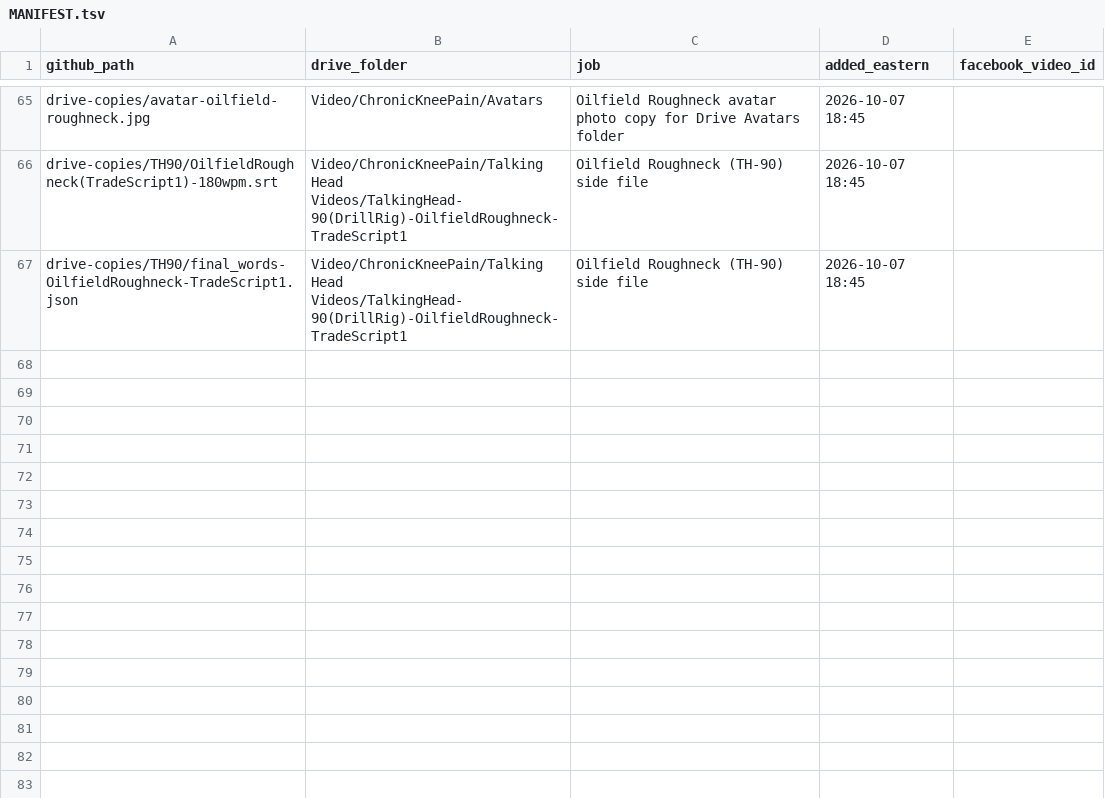
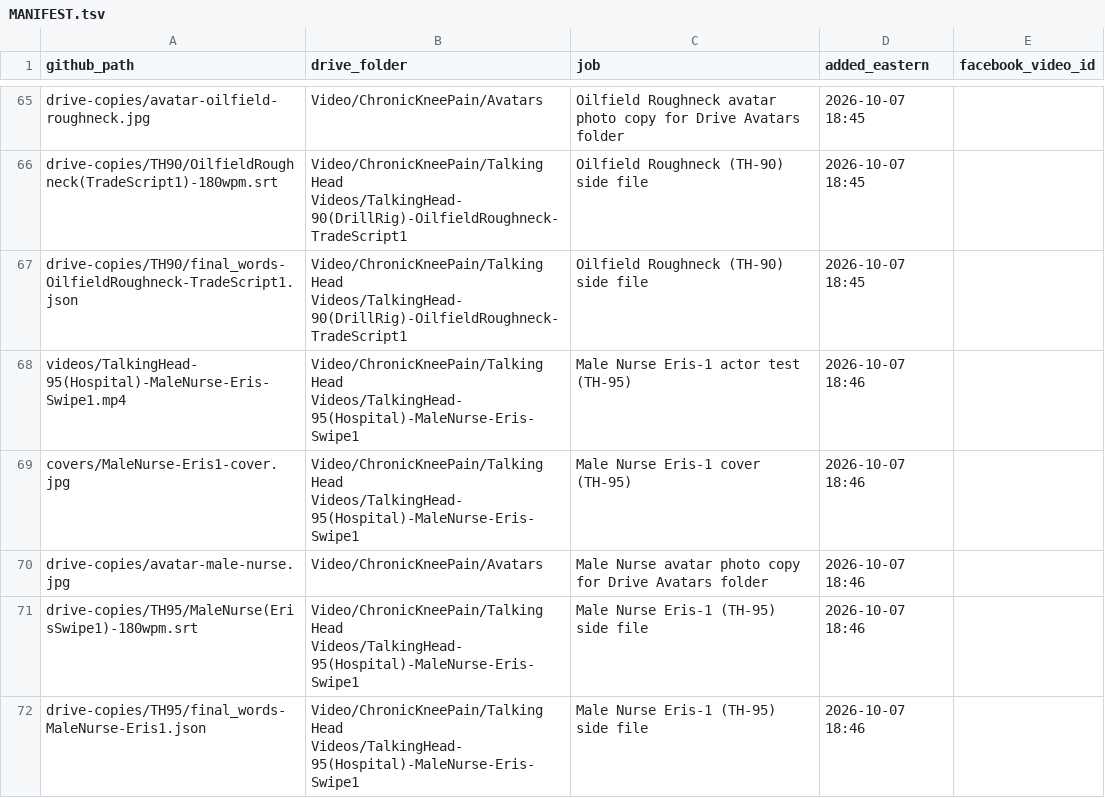
Before and after one commit to jamaljenkinspromo-cpu/kr-videos, a TSV file: MANIFEST.tsv, drawn as a sheet; only a part is shown, gaps mark what is left out.

```diff
--- a/MANIFEST.tsv
+++ b/MANIFEST.tsv
@@ -67 +67,6 @@ drive-copies/TH90/OilfieldRoughneck(TradeScript1)-180wpm.srt	Video/ChronicKneePa
 drive-copies/TH90/final_words-OilfieldRoughneck-TradeScript1.json	Video/ChronicKneePain/Talking Head Videos/TalkingHead-90(DrillRig)-OilfieldRoughneck-TradeScript1	Oilfield Roughneck (TH-90) side file	2026-10-07 18:45	
+videos/TalkingHead-95(Hospital)-MaleNurse-Eris-Swipe1.mp4	Video/ChronicKneePain/Talking Head Videos/TalkingHead-95(Hospital)-MaleNurse-Eris-Swipe1	Male Nurse Eris-1 actor test (TH-95)	2026-10-07 18:46	
+covers/MaleNurse-Eris1-cover.jpg	Video/ChronicKneePain/Talking Head Videos/TalkingHead-95(Hospital)-MaleNurse-Eris-Swipe1	Male Nurse Eris-1 cover (TH-95)	2026-10-07 18:46	
+drive-copies/avatar-male-nurse.jpg	Video/ChronicKneePain/Avatars	Male Nurse avatar photo copy for Drive Avatars folder	2026-10-07 18:46	
+drive-copies/TH95/MaleNurse(ErisSwipe1)-180wpm.srt	Video/ChronicKneePain/Talking Head Videos/TalkingHead-95(Hospital)-MaleNurse-Eris-Swipe1	Male Nurse Eris-1 (TH-95) side file	2026-10-07 18:46	
+drive-copies/TH95/final_words-MaleNurse-Eris1.json	Video/ChronicKneePain/Talking Head Videos/TalkingHead-95(Hospital)-MaleNurse-Eris-Swipe1	Male Nurse Eris-1 (TH-95) side file	2026-10-07 18:46	
```
Also changed, not shown: 5 other files.
